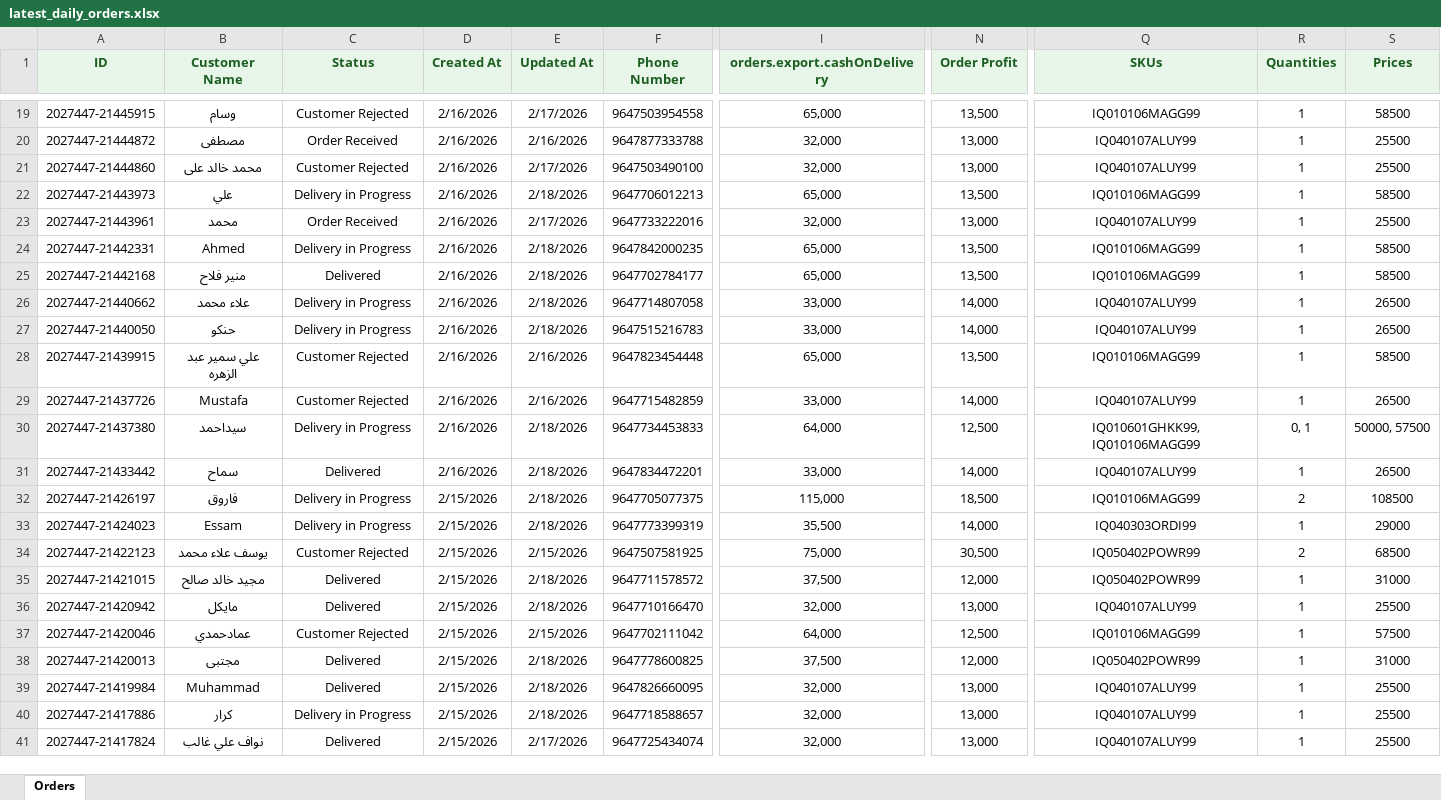
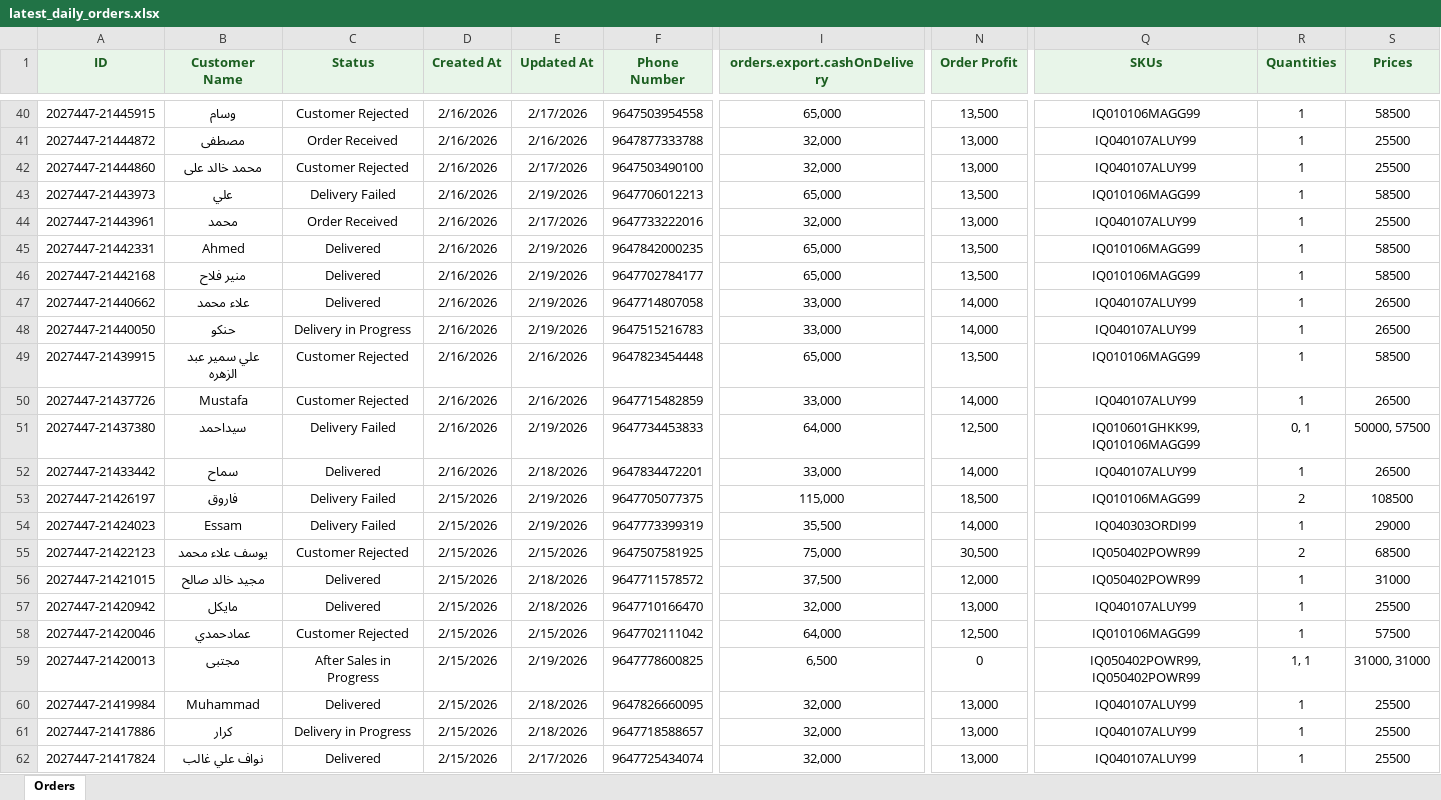
Before and after one commit to Yahya-Regragui/ecomweb, an Excel workbook: data/latest_daily_orders.xlsx, sheet Orders, drawn as a sheet; only a part is shown, gaps mark what is left out; values as stored, in another font and other column widths than the file's, no borders; addresses are those after the commit; the diff covers the shown part only; the diff names each change by its address in the sheet, - before the commit and + after, or states it on an @@ line.

Commit message:
Update latest Daily Orders XLSX (2026-02-20 01:50:15)

```diff
--- a/data/latest_daily_orders.xlsx (sheet Orders)
+++ b/data/latest_daily_orders.xlsx (sheet Orders)
-C43 (Status): Delivery in Progress
+C43 (Status): Delivery Failed
-E43 (Updated At): 2/18/2026
+E43 (Updated At): 2/19/2026
-C45 (Status): Delivery in Progress
+C45 (Status): Delivered
-E45:E48 (Updated At): 2/18/2026
+E45:E48 (Updated At): 2/19/2026
-C47 (Status): Delivery in Progress
+C47 (Status): Delivered
-C51 (Status): Delivery in Progress
+C51 (Status): Delivery Failed
-E51 (Updated At): 2/18/2026
+E51 (Updated At): 2/19/2026
-C53:C54 (Status): Delivery in Progress
+C53:C54 (Status): Delivery Failed
-E53:E54 (Updated At): 2/18/2026
+E53:E54 (Updated At): 2/19/2026
-C59 (Status): Delivered
+C59 (Status): After Sales in Progress
-E59 (Updated At): 2/18/2026
+E59 (Updated At): 2/19/2026
-I59 (orders.export.cashOnDelivery): 37,500
+I59 (orders.export.cashOnDelivery): 6,500
-N59 (Order Profit): 12,000
+N59 (Order Profit): 0
-Q59 (SKUs): IQ050402POWR99
+Q59 (SKUs): IQ050402POWR99, IQ050402POWR99
-R59 (Quantities): 1
+R59 (Quantities): 1, 1
-S59 (Prices): 31000
+S59 (Prices): 31000, 31000
```
Also changed, not shown: 21 added rows and 29 edited cells elsewhere in this sheet.
